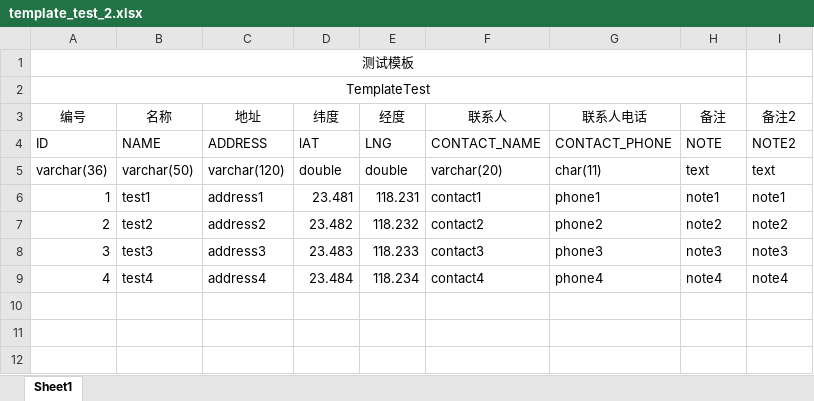
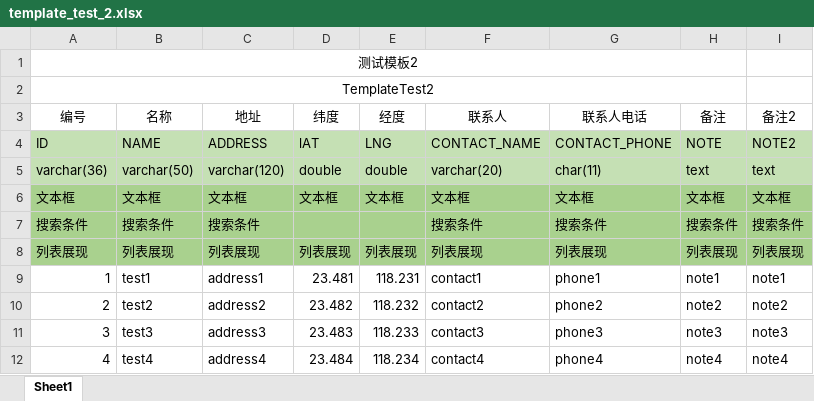
Before and after one commit to linqiurong2021/go-excel-import, an Excel workbook: template/template_test_2.xlsx, sheet Sheet1, drawn as a sheet; values as stored, in another font and other column widths than the file's, no borders; the diff names each change by its address in the sheet, - before the commit and + after, or states it on an @@ line.

```diff
--- a/template/template_test_2.xlsx (sheet Sheet1)
+++ b/template/template_test_2.xlsx (sheet Sheet1)
-A1 (编号): 测试模板
+A1 (编号): 测试模板2
-A2 (编号): TemplateTest
+A2 (编号): TemplateTest2
-A4:I5 fill: none
+A4:I5 fill: #C5E0B4
+row 6: 文本框 | 文本框 | 文本框 | 文本框 | 文本框 | 文本框 | 文本框 | 文本框 | 文本框
+row 7: 搜索条件 | 搜索条件 | 搜索条件 |  |  | 搜索条件 | 搜索条件 | 搜索条件 | 搜索条件
+row 8: 列表展现 | 列表展现 | 列表展现 | 列表展现 | 列表展现 | 列表展现 | 列表展现 | 列表展现 | 列表展现
```
Also changed, not shown: 10 other files.
